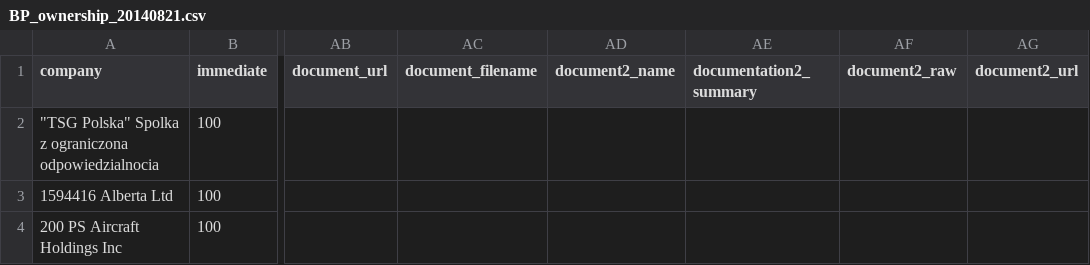
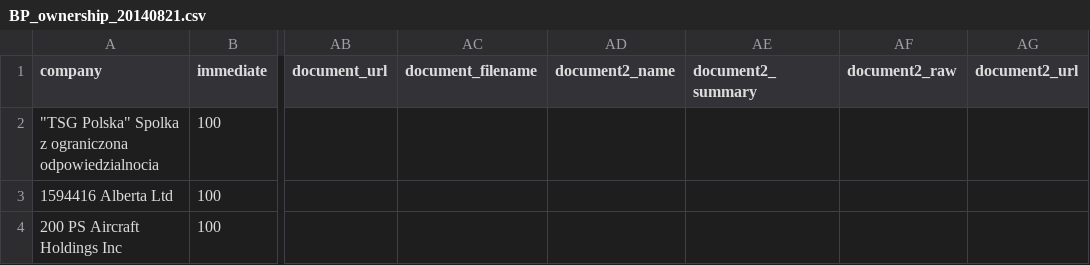
Before and after one commit to iilab/openoil, a CSV file: data/BP_ownership_20140821.csv, drawn as a sheet; only a part is shown, gaps mark what is left out; the diff names each change by its address in the sheet, - before the commit and + after, or states it on an @@ line.

Commit message:
Updated BP script with documents import

```diff
--- a/data/BP_ownership_20140821.csv
+++ b/data/BP_ownership_20140821.csv
-AE1: documentation2_summary
+AE1: document2_summary
```
Also changed, not shown: 1 other file.
